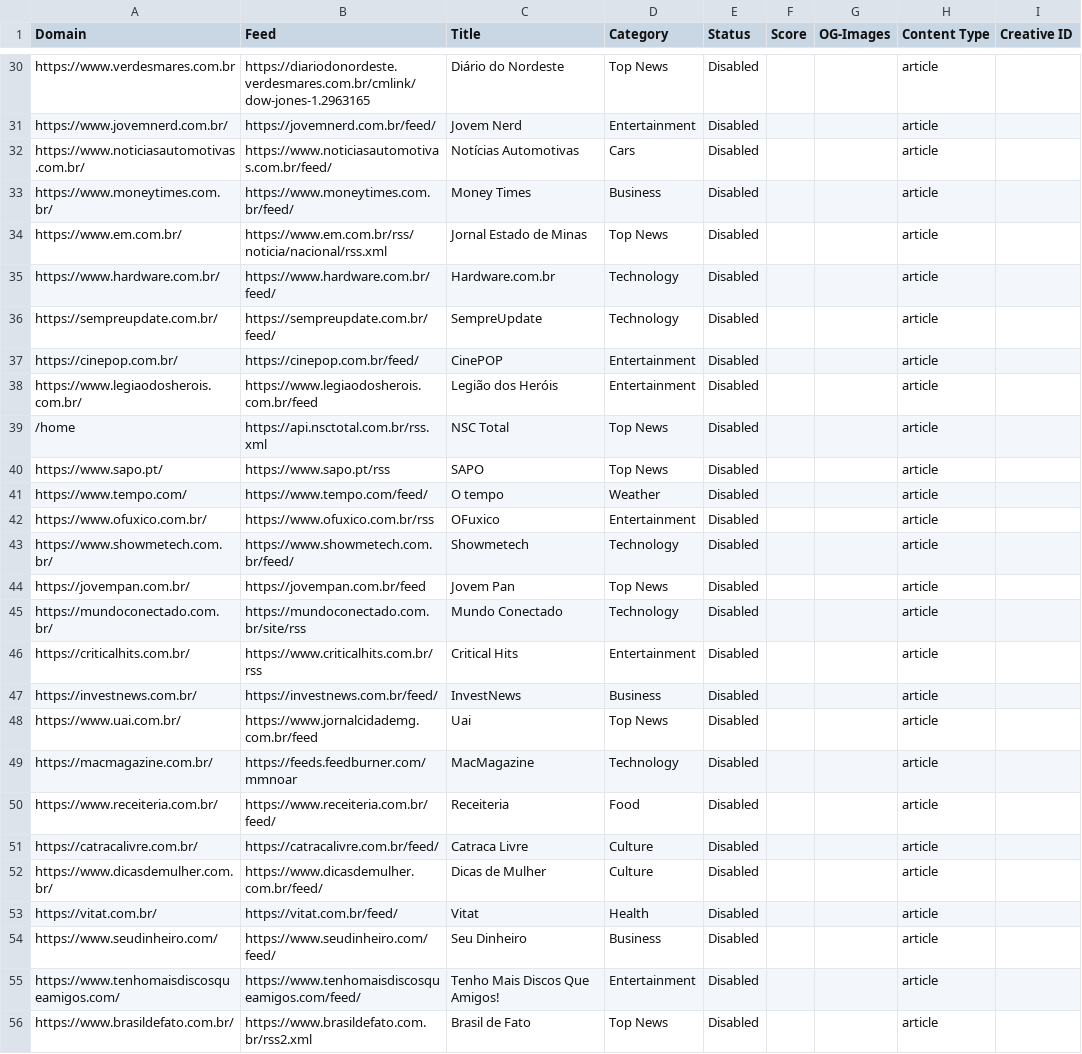
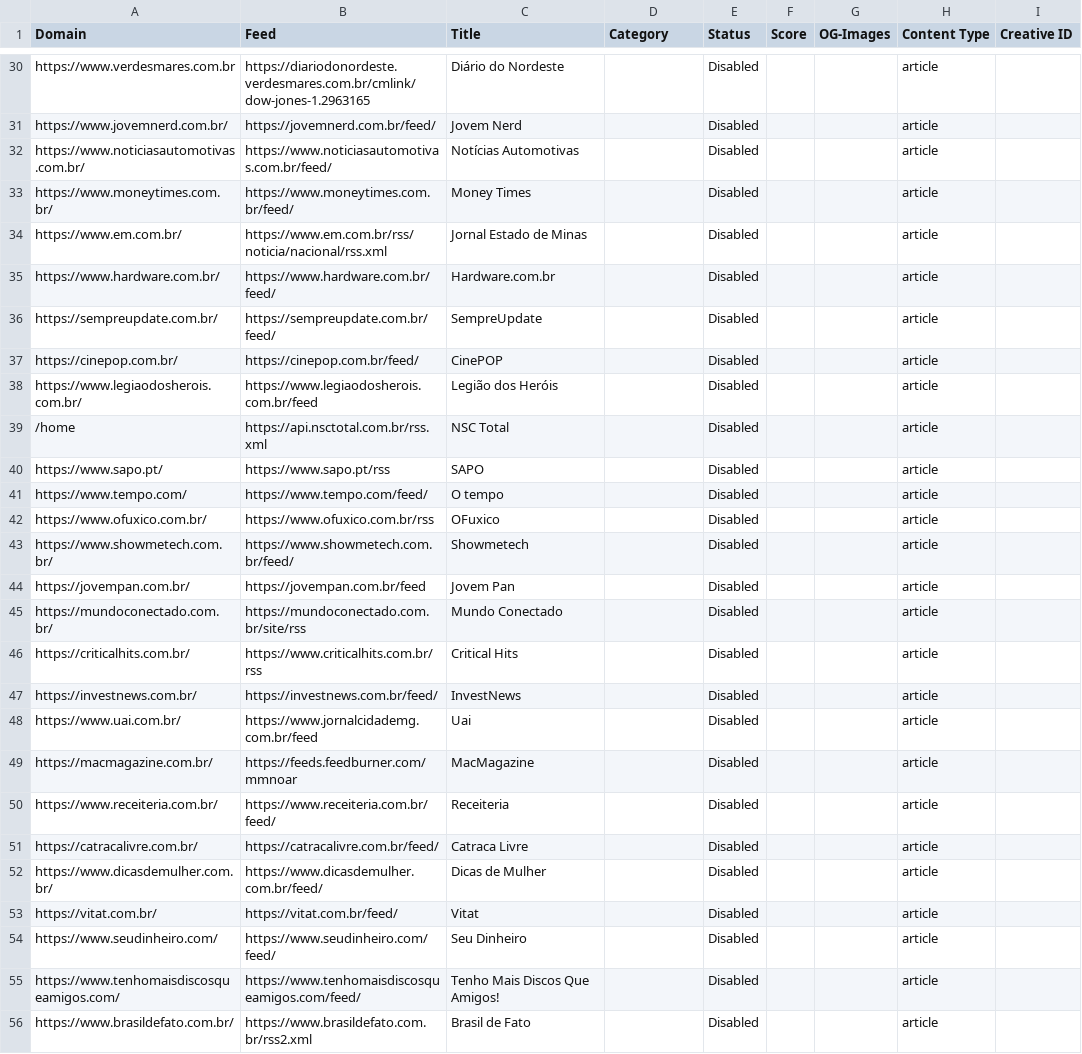
Before and after one commit to brave/news-aggregator, a CSV file: sources.pt_BR.csv, drawn as a sheet; only a part is shown, gaps mark what is left out; the diff covers the shown part only; the diff names each change by its address in the sheet, - before the commit and + after, or states it on an @@ line.

```diff
--- a/sources.pt_BR.csv
+++ b/sources.pt_BR.csv
-D30 (Category): Top News
+D30 (Category): (empty)
-D31 (Category): Entertainment
+D31 (Category): (empty)
-D32 (Category): Cars
+D32 (Category): (empty)
-D33 (Category): Business
+D33 (Category): (empty)
-D34 (Category): Top News
+D34 (Category): (empty)
-D35:D36 (Category): Technology
+D35:D36 (Category): (empty)
-D37:D38 (Category): Entertainment
+D37:D38 (Category): (empty)
-D39:D40 (Category): Top News
+D39:D40 (Category): (empty)
-D41 (Category): Weather
+D41 (Category): (empty)
-D42 (Category): Entertainment
+D42 (Category): (empty)
-D43 (Category): Technology
+D43 (Category): (empty)
-D44 (Category): Top News
+D44 (Category): (empty)
-D45 (Category): Technology
+D45 (Category): (empty)
-D46 (Category): Entertainment
+D46 (Category): (empty)
-D47 (Category): Business
+D47 (Category): (empty)
-D48 (Category): Top News
+D48 (Category): (empty)
-D49 (Category): Technology
+D49 (Category): (empty)
-D50 (Category): Food
+D50 (Category): (empty)
-D51:D52 (Category): Culture
+D51:D52 (Category): (empty)
-D53 (Category): Health
+D53 (Category): (empty)
-D54 (Category): Business
+D54 (Category): (empty)
-D55 (Category): Entertainment
+D55 (Category): (empty)
-D56 (Category): Top News
+D56 (Category): (empty)
```
Also changed, not shown: 33 edited cells elsewhere in this file, sources.en_CA.csv, sources.en_UK.csv, 4 other files.
